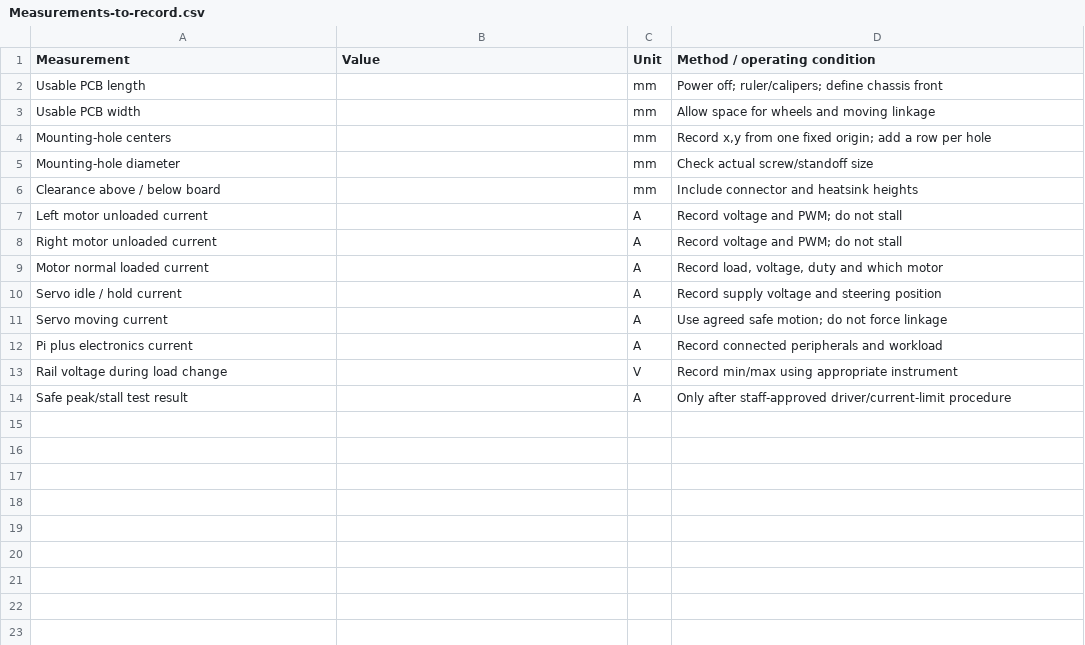
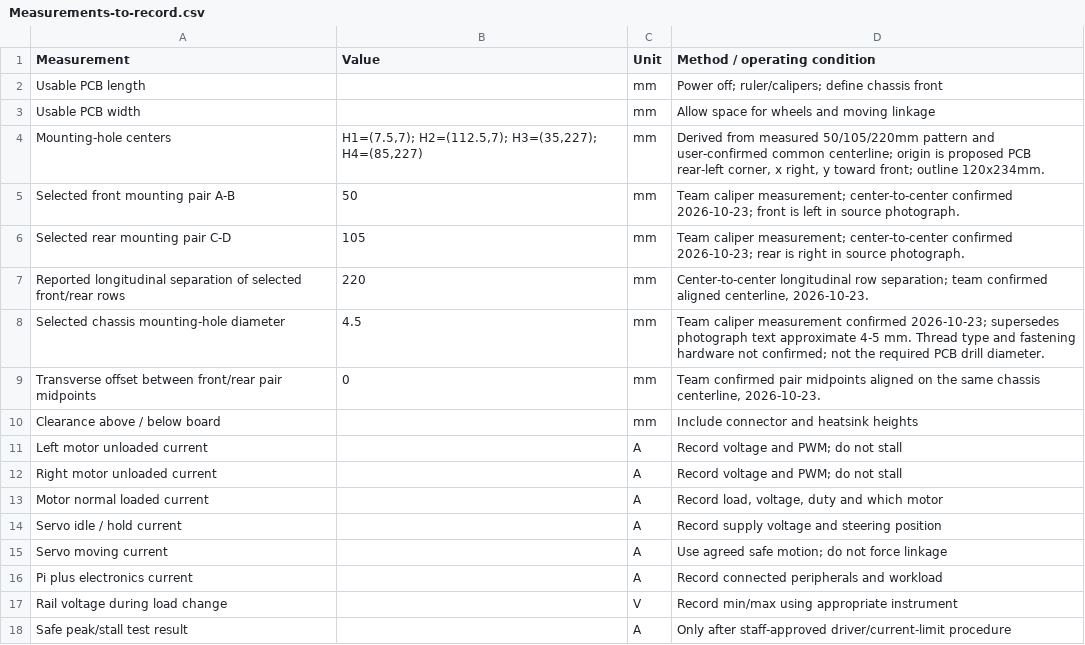
Before and after one commit to fmarples/18649_team4, a CSV file: lab4/Measurements-to-record.csv, drawn as a sheet.

```diff
--- a/lab4/Measurements-to-record.csv
+++ b/lab4/Measurements-to-record.csv
@@ -3,4 +3,8 @@ Usable PCB length,,mm,Power off; ruler/calipers; define chassis front
 Usable PCB width,,mm,Allow space for wheels and moving linkage
-Mounting-hole centers,,mm,"Record x,y from one fixed origin; add a row per hole"
-Mounting-hole diameter,,mm,Check actual screw/standoff size
+Mounting-hole centers,"H1=(7.5,7); H2=(112.5,7); H3=(35,227); H4=(85,227)",mm,"Derived from measured 50/105/220mm pattern and user-confirmed common centerline; origin is proposed PCB rear-left corner, x right, y toward front; outline 120x234mm."
+Selected front mounting pair A-B,50,mm,Team caliper measurement; center-to-center confirmed 2026-10-23; front is left in source photograph.
+Selected rear mounting pair C-D,105,mm,Team caliper measurement; center-to-center confirmed 2026-10-23; rear is right in source photograph.
+Reported longitudinal separation of selected front/rear rows,220,mm,"Center-to-center longitudinal row separation; team confirmed aligned centerline, 2026-10-23."
+Selected chassis mounting-hole diameter,4.5,mm,Team caliper measurement confirmed 2026-10-23; supersedes photograph text approximate 4-5 mm. Thread type and fastening hardware not confirmed; not the required PCB drill diameter.
+Transverse offset between front/rear pair midpoints,0,mm,"Team confirmed pair midpoints aligned on the same chassis centerline, 2026-10-23."
 Clearance above / below board,,mm,Include connector and heatsink heights
```
Also changed, not shown: lab4/Design-review.csv, 40 other files.
